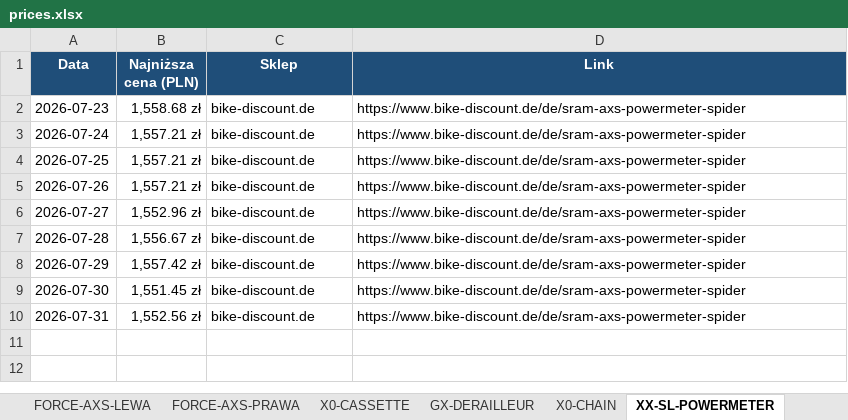
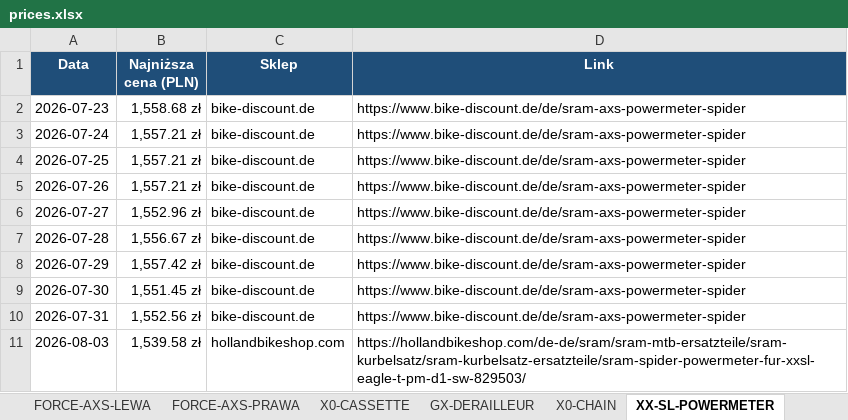
Before and after one commit to Wotjek/PriceChecker, an Excel workbook: output/prices.xlsx, sheet XX-SL-POWERMETER, drawn as a sheet; values as stored, in another font and other column widths than the file's, no borders; charts and pictures not drawn; the diff names each change by its address in the sheet, - before the commit and + after, or states it on an @@ line.

```diff
--- a/output/prices.xlsx (sheet XX-SL-POWERMETER)
+++ b/output/prices.xlsx (sheet XX-SL-POWERMETER)
+row 11: 2026-08-03 | 1,539.58 zł | hollandbikeshop.com | https://hollandbikeshop.com/de-de/sram/sram-mtb-ersatzteile/sram-kurbelsatz/sram-kurbelsatz-ersatzteile/sram-spider-powermeter-fur-xxsl-eagle-t-pm-d1-sw-829503/
```
Also changed, not shown: sheet Historia, sheet Podsumowanie, sheet GARBARUK-40T-AERO, sheet Canyon S15 VCLS 2.0, sheet GX-DERAILLEUR, sheet X0-CASSETTE, 4 more sheets, charts or pictures, 8 other files.
